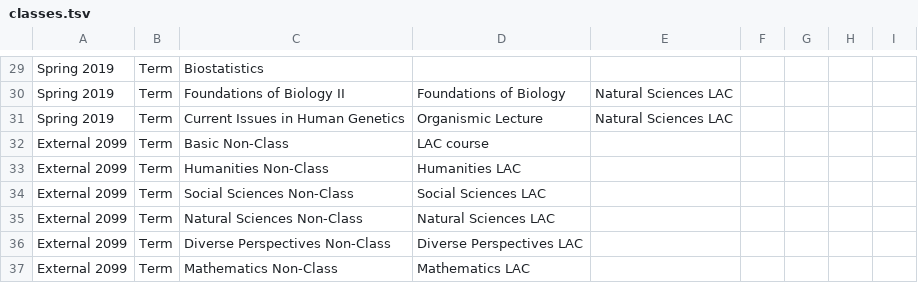
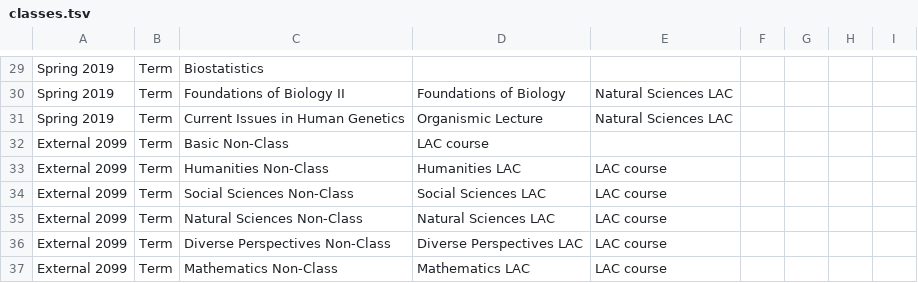
Before and after one commit to hayleemillar/gradGyde, a TSV file: gradGyde/tsv_resources/classes.tsv, drawn as a sheet; only a part is shown, gaps mark what is left out.

Commit message:
fixed LAC types

```diff
--- a/gradGyde/tsv_resources/classes.tsv
+++ b/gradGyde/tsv_resources/classes.tsv
@@ -32,6 +32,6 @@ Spring 2019	Term	Current Issues in Human Genetics	Organismic Lecture	Natural Sci
 External 2099	Term	Basic Non-Class	LAC course
-External 2099	Term	Humanities Non-Class	Humanities LAC
-External 2099	Term	Social Sciences Non-Class	Social Sciences LAC
-External 2099	Term	Natural Sciences Non-Class	Natural Sciences LAC
-External 2099	Term	Diverse Perspectives Non-Class	Diverse Perspectives LAC
-External 2099	Term	Mathematics Non-Class	Mathematics LAC
+External 2099	Term	Humanities Non-Class	Humanities LAC	LAC course
+External 2099	Term	Social Sciences Non-Class	Social Sciences LAC	LAC course
+External 2099	Term	Natural Sciences Non-Class	Natural Sciences LAC	LAC course
+External 2099	Term	Diverse Perspectives Non-Class	Diverse Perspectives LAC	LAC course
+External 2099	Term	Mathematics Non-Class	Mathematics LAC	LAC course
```
